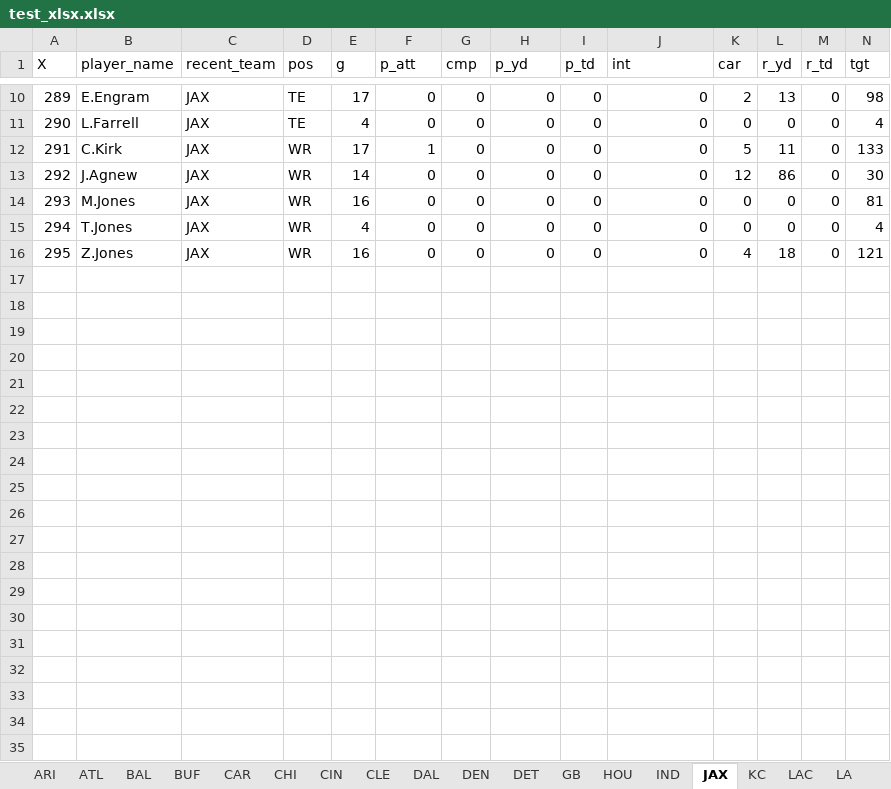
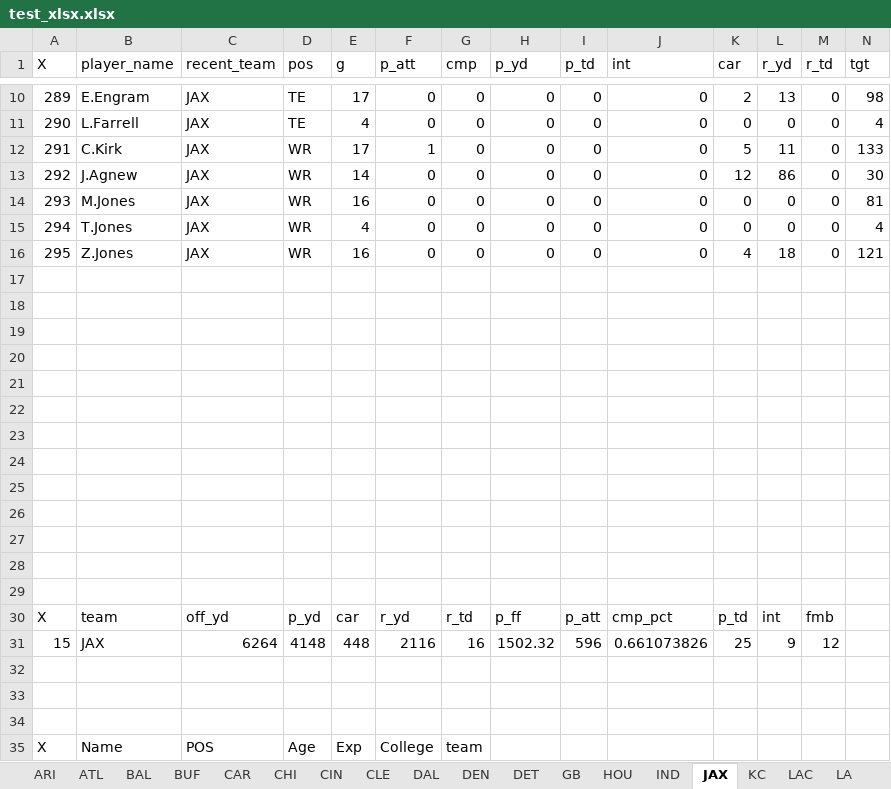
Before and after one commit to lightningcookies/Custom-Fantasy-Projections, an Excel workbook: test_xlsx.xlsx, sheet JAX, drawn as a sheet; only a part is shown, gaps mark what is left out; values as stored, in another font and other column widths than the file's, no borders; table styles not drawn; rows hold the shown columns only; the diff covers the shown part only; the diff names each change by its address in the sheet, - before the commit and + after, or states it on an @@ line.

```diff
--- a/test_xlsx.xlsx (sheet JAX)
+++ b/test_xlsx.xlsx (sheet JAX)
+row 17: (empty)
+row 18: (empty)
+row 19: (empty)
+row 20: (empty)
+row 21: (empty)
+row 22: (empty)
+row 23: (empty)
+row 24: (empty)
+row 25: (empty)
+row 26: (empty)
+row 27: (empty)
+row 28: (empty)
+row 29: (empty)
+row 30: X | team | off_yd | p_yd | car | r_yd | r_td | p_ff | p_att | cmp_pct | p_td | int | fmb
+row 31: 15 | JAX | 6264 | 4148 | 448 | 2116 | 16 | 1502.32 | 596 | 0.661073826 | 25 | 9 | 12
+row 32: (empty)
+row 33: (empty)
+row 34: (empty)
+row 35: X | Name | POS | Age | Exp | College | team
```
Also changed, not shown: 29 added rows elsewhere in this sheet, sheet IND, sheet PIT, sheet NYJ, sheet ATL, sheet TEN, sheet DEN, 25 more sheets, 2 other files.
